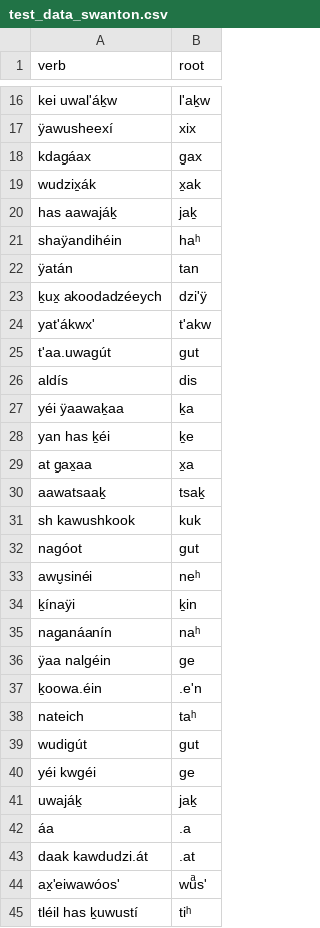
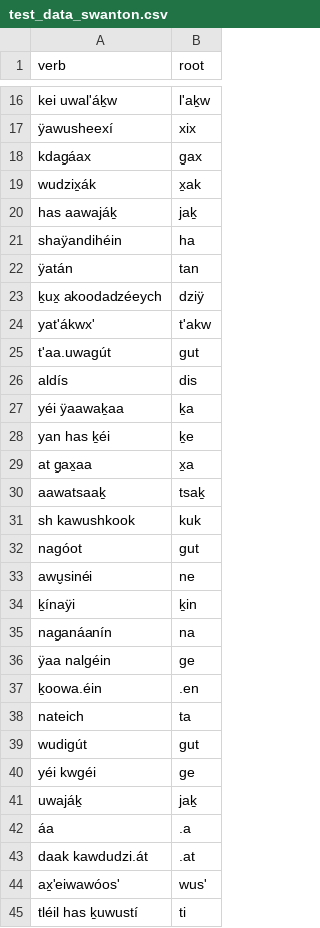
Before and after one commit to 06j07m/tparser, a CSV file: test_data_swanton.csv, drawn as a sheet; only a part is shown, gaps mark what is left out.

Commit message:
remove ' and superscript h from root

```diff
--- a/test_data_swanton.csv
+++ b/test_data_swanton.csv
@@ -20,5 +20,5 @@ wudzix̱ák,x̱ak
 has aawajáḵ,jaḵ
-shaÿandihéin,haʰ
+shaÿandihéin,ha
 ÿatán,tan
-ḵux̱ akoodadzéeych,dzi'ÿ
+ḵux̱ akoodadzéeych,dziÿ
 yat'ákwx',t'akw
@@ -32,8 +32,8 @@ sh kawushkook,kuk
 nagóot,gut
-awu̬sinéi,neʰ
+awu̬sinéi,ne
 ḵínaÿi,ḵin
-nag̱anáanín,naʰ
+nag̱anáanín,na
 ÿaa nalgéin,ge
-ḵoowa.éin,.e'n
-nateich,taʰ
+ḵoowa.éin,.en
+nateich,ta
 wudigút,gut
@@ -43,3 +43,3 @@ uwajáḵ,jaḵ
 daak kawdudzi.át,.at
-ax̱'eiwawóos',wuͣs'
-tléil has ḵuwustí,tiʰ
+ax̱'eiwawóos',wus'
+tléil has ḵuwustí,ti
```
Also changed, not shown: suffixes.csv, test_data_eggleston.csv, 1 other file.
